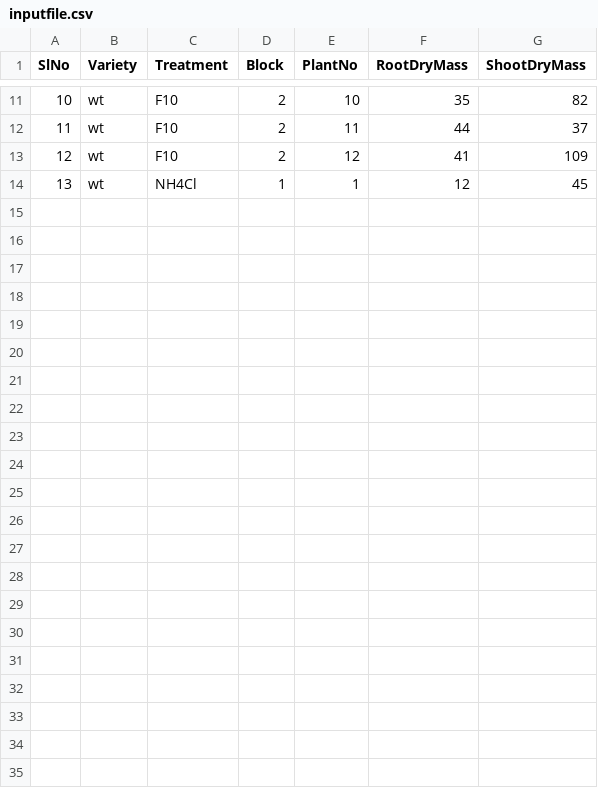
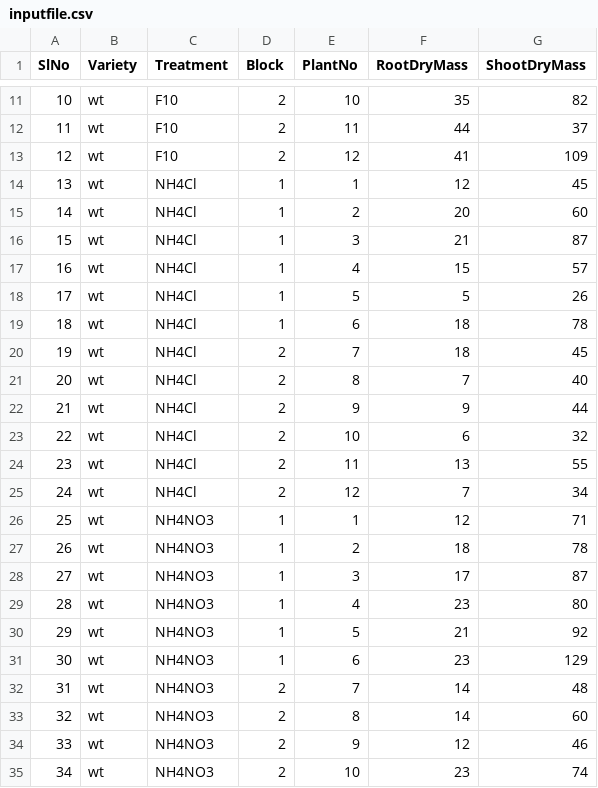
Before and after one commit to sakshiy08/How-analyse-your-data-in-R, a CSV file: inputfile.csv, drawn as a sheet; only a part is shown, gaps mark what is left out; the diff names each change by its address in the sheet, - before the commit and + after, or states it on an @@ line.

Commit message:
Update inputfile.csv

```diff
--- a/inputfile.csv
+++ b/inputfile.csv
+row 15: 14 | wt | NH4Cl | 1 | 2 | 20 | 60
+row 16: 15 | wt | NH4Cl | 1 | 3 | 21 | 87
+row 17: 16 | wt | NH4Cl | 1 | 4 | 15 | 57
+row 18: 17 | wt | NH4Cl | 1 | 5 | 5 | 26
+row 19: 18 | wt | NH4Cl | 1 | 6 | 18 | 78
+row 20: 19 | wt | NH4Cl | 2 | 7 | 18 | 45
+row 21: 20 | wt | NH4Cl | 2 | 8 | 7 | 40
+row 22: 21 | wt | NH4Cl | 2 | 9 | 9 | 44
+row 23: 22 | wt | NH4Cl | 2 | 10 | 6 | 32
+row 24: 23 | wt | NH4Cl | 2 | 11 | 13 | 55
+row 25: 24 | wt | NH4Cl | 2 | 12 | 7 | 34
+row 26: 25 | wt | NH4NO3 | 1 | 1 | 12 | 71
+row 27: 26 | wt | NH4NO3 | 1 | 2 | 18 | 78
+row 28: 27 | wt | NH4NO3 | 1 | 3 | 17 | 87
+row 29: 28 | wt | NH4NO3 | 1 | 4 | 23 | 80
+row 30: 29 | wt | NH4NO3 | 1 | 5 | 21 | 92
+row 31: 30 | wt | NH4NO3 | 1 | 6 | 23 | 129
+row 32: 31 | wt | NH4NO3 | 2 | 7 | 14 | 48
+row 33: 32 | wt | NH4NO3 | 2 | 8 | 14 | 60
+row 34: 33 | wt | NH4NO3 | 2 | 9 | 12 | 46
+row 35: 34 | wt | NH4NO3 | 2 | 10 | 23 | 74
```
